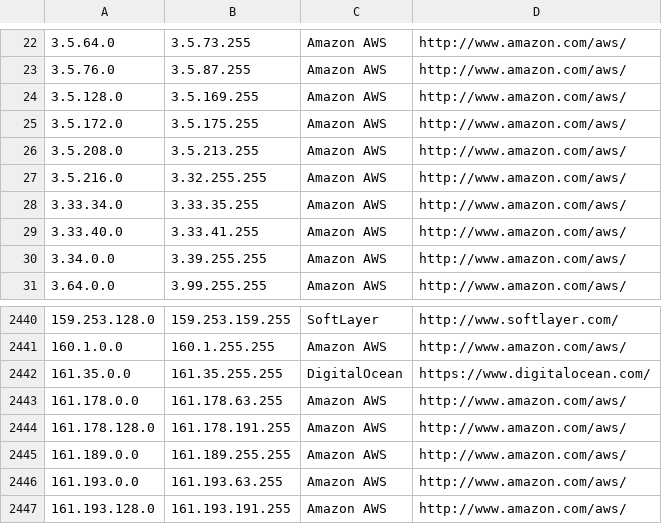
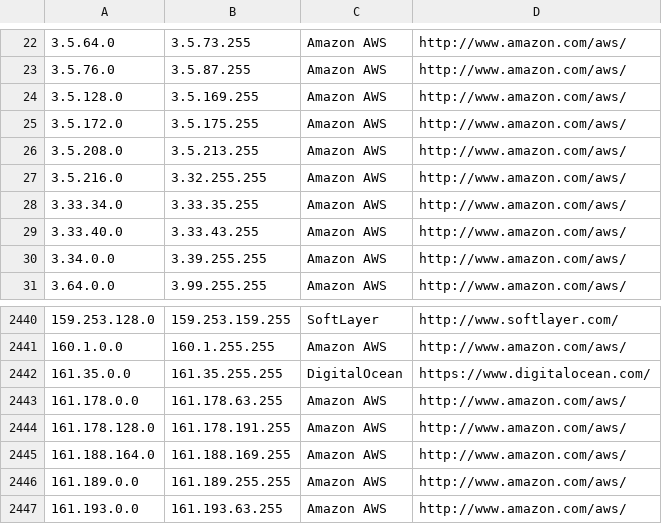
Before and after one commit to growlfm/ipcat, a CSV file: datacenters.csv, drawn as a sheet; only a part is shown, gaps mark what is left out; the shorter side is filled out with more unchanged rows.

Commit message:
Update IP list

```diff
--- a/datacenters.csv
+++ b/datacenters.csv
@@ -28,3 +28,3 @@
 3.33.34.0,3.33.35.255,Amazon AWS,http://www.amazon.com/aws/
-3.33.40.0,3.33.41.255,Amazon AWS,http://www.amazon.com/aws/
+3.33.40.0,3.33.43.255,Amazon AWS,http://www.amazon.com/aws/
 3.34.0.0,3.39.255.255,Amazon AWS,http://www.amazon.com/aws/
@@ -2444,2 +2444,3 @@
 161.178.128.0,161.178.191.255,Amazon AWS,http://www.amazon.com/aws/
+161.188.164.0,161.188.169.255,Amazon AWS,http://www.amazon.com/aws/
 161.189.0.0,161.189.255.255,Amazon AWS,http://www.amazon.com/aws/
```
Also changed, not shown: datacenters-stats.csv.
